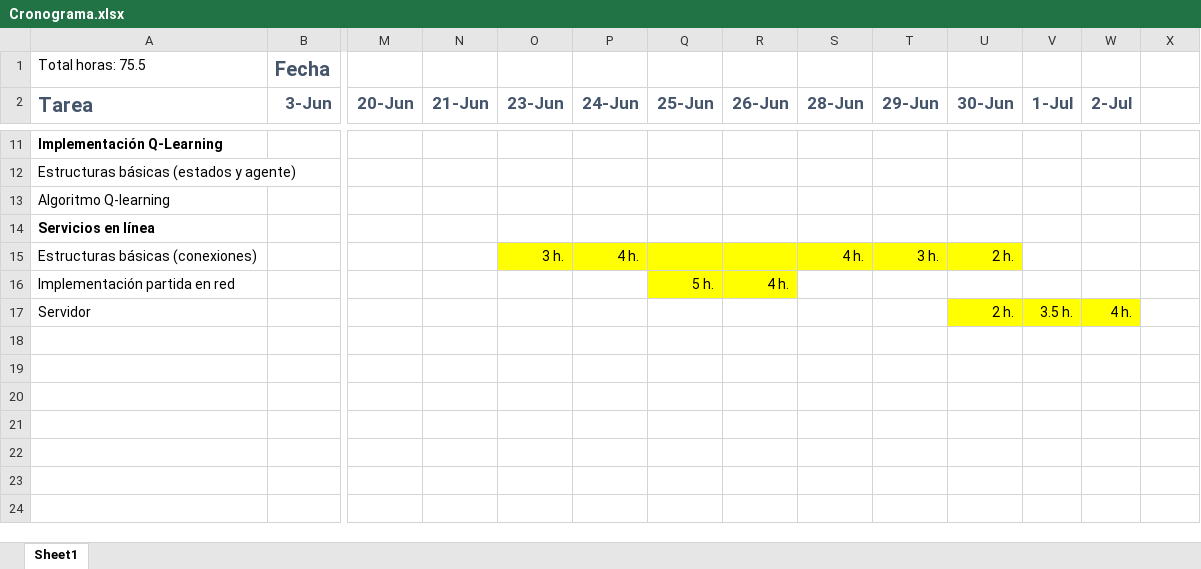
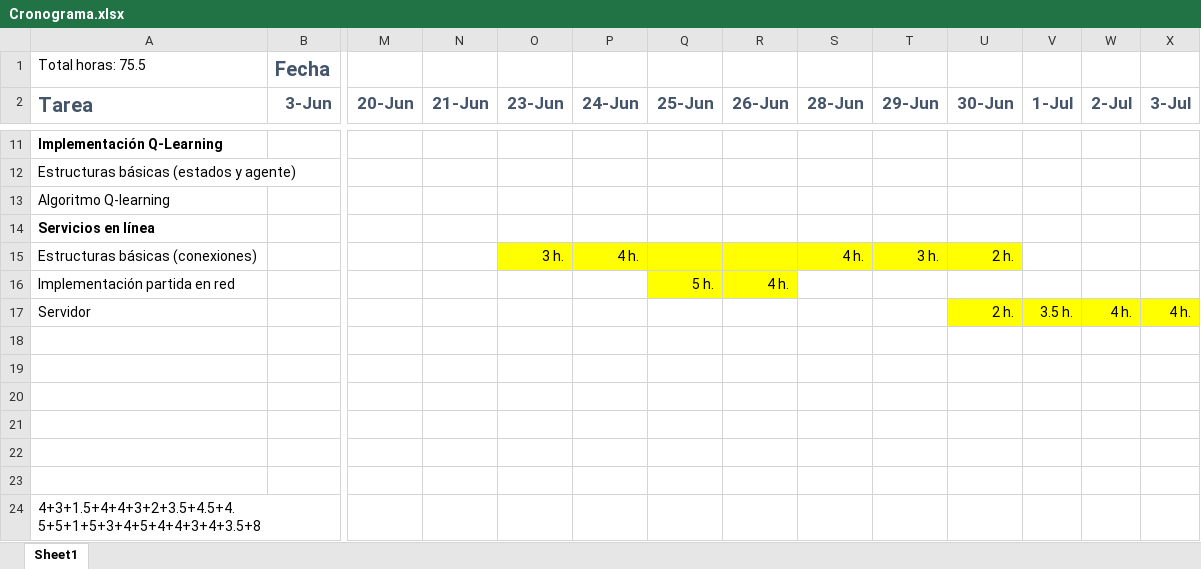
Before and after one commit to karny1998/TFG-Fatal-Fury-2-Online, an Excel workbook: Cronograma.xlsx, sheet Sheet1, drawn as a sheet; only a part is shown, gaps mark what is left out; values as stored, in another font and other column widths than the file's, no borders; rows hold the shown columns only; the diff names each change by its address in the sheet, - before the commit and + after, or states it on an @@ line.

```diff
--- a/Cronograma.xlsx (sheet Sheet1)
+++ b/Cronograma.xlsx (sheet Sheet1)
-X2: (empty)
+X2: 3-Jul
-X17 (3-Jul): (empty)
+X17 (3-Jul): 4 h.
-X17 fill: none
+X17 fill: #FFFF00
+row 18: (empty)
+row 19: (empty)
+row 20: (empty)
+row 21: (empty)
+row 22: (empty)
+row 23: (empty)
+row 24: 4+3+1.5+4+4+3+2+3.5+4.5+4.5+5+1+5+3+4+5+4+4+3+4+3.5+8
```
Also changed, not shown: 8 other files.
